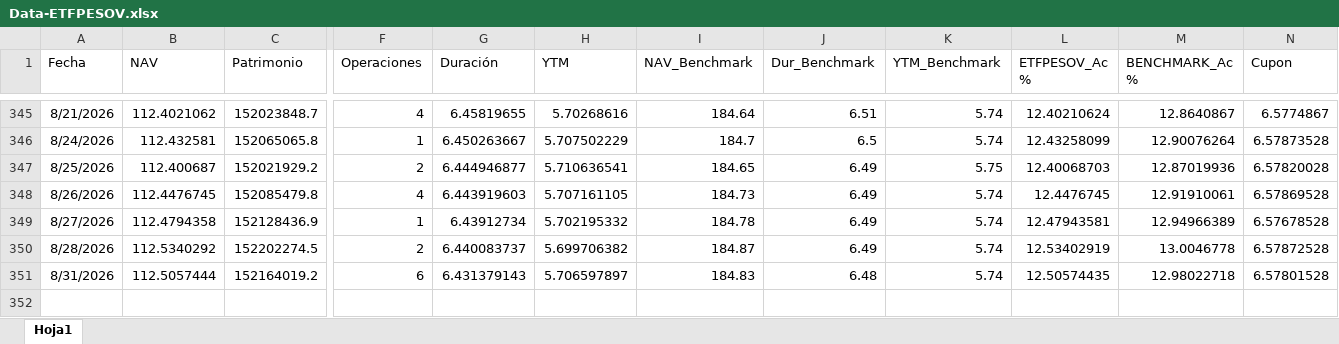
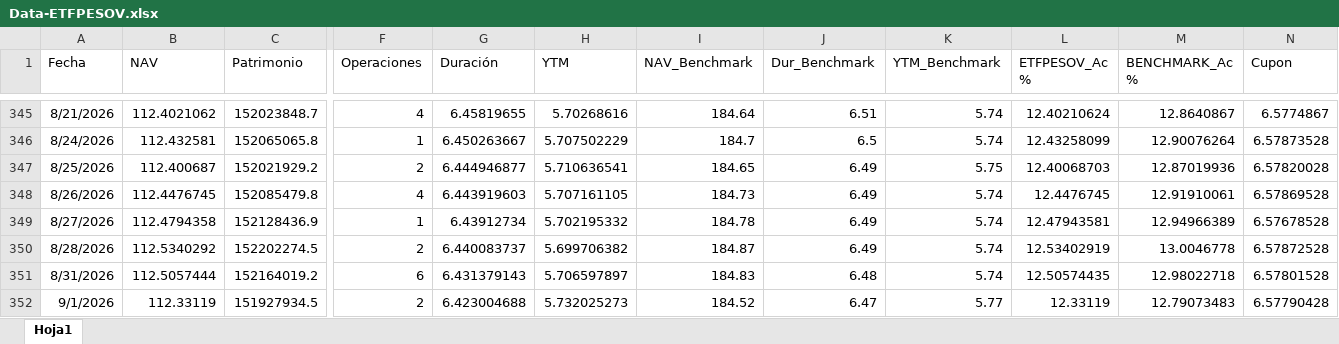
Before and after one commit to JoFRN26/Dashboard_ETFPESOV, an Excel workbook: Data/Data-ETFPESOV.xlsx, sheet Hoja1, drawn as a sheet; only a part is shown, gaps mark what is left out; values as stored, in another font and other column widths than the file's, no borders; rows hold the shown columns only; the diff names each change by its address in the sheet, - before the commit and + after, or states it on an @@ line.

Commit message:
Add files via upload

```diff
--- a/Data/Data-ETFPESOV.xlsx (sheet Hoja1)
+++ b/Data/Data-ETFPESOV.xlsx (sheet Hoja1)
+row 352: 9/1/2026 | 112.33119 | 151927934.5 | 2 | 6.423004688 | 5.732025273 | 184.52 | 6.47 | 5.77 | 12.33119 | 12.79073483 | 6.57790428
```
